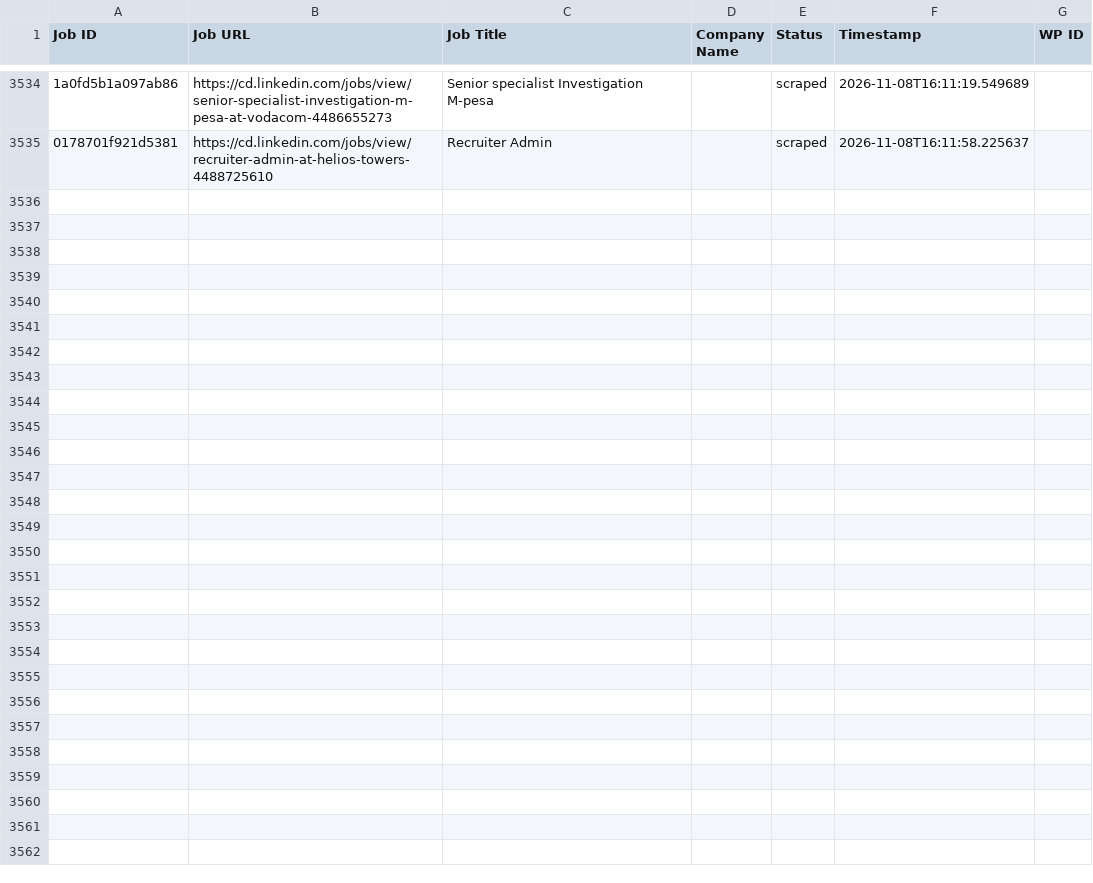
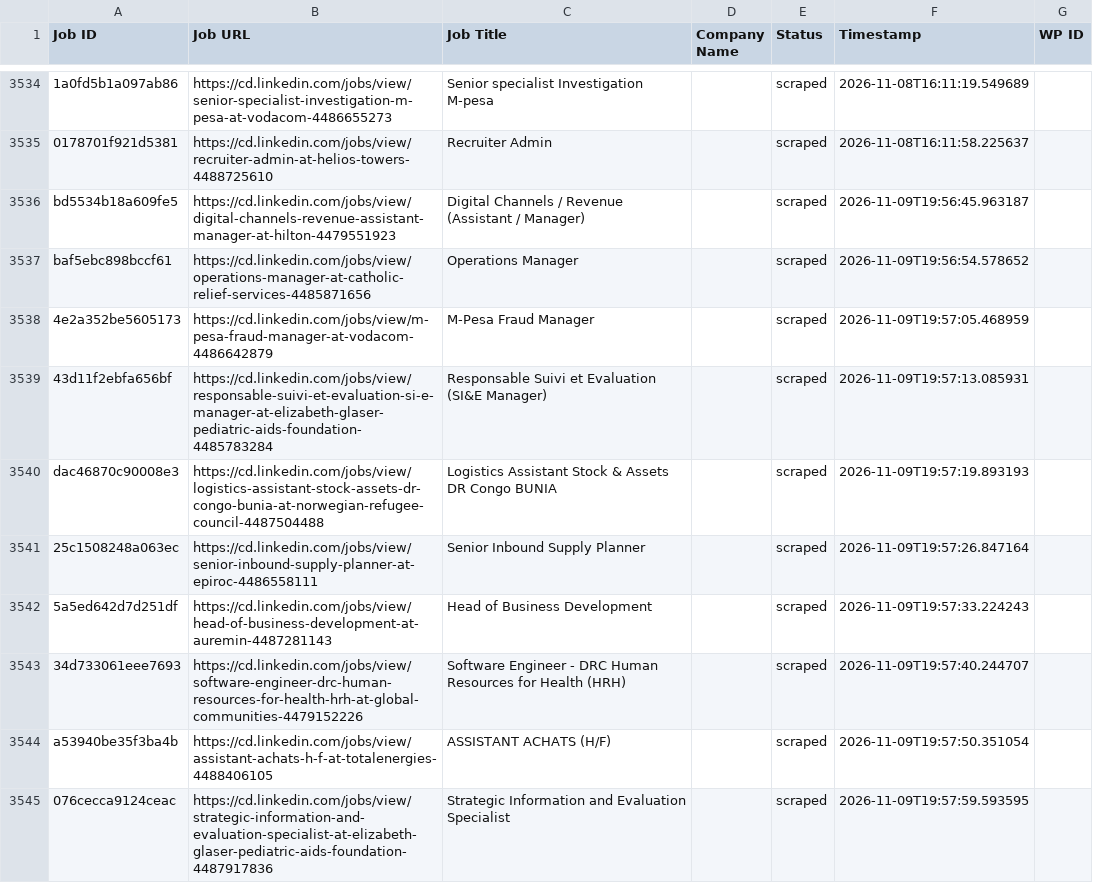
Before and after one commit to vindoky/cd, a CSV file: processed_jobs.csv, drawn as a sheet; only a part is shown, gaps mark what is left out; the diff covers the shown part only; the diff names each change by its address in the sheet, - before the commit and + after, or states it on an @@ line.

```diff
--- a/processed_jobs.csv
+++ b/processed_jobs.csv
+row 3536: bd5534b18a609fe5 | https://cd.linkedin.com/jobs/view/digital-channels-revenue-assistant-manager-at-hilton-4479551923 | Digital Channels / Revenue (Assistant / Manager) |  | scraped | 2026-11-09T19:56:45.963187
+row 3537: baf5ebc898bccf61 | https://cd.linkedin.com/jobs/view/operations-manager-at-catholic-relief-services-4485871656 | Operations Manager |  | scraped | 2026-11-09T19:56:54.578652
+row 3538: 4e2a352be5605173 | https://cd.linkedin.com/jobs/view/m-pesa-fraud-manager-at-vodacom-4486642879 | M-Pesa Fraud Manager |  | scraped | 2026-11-09T19:57:05.468959
+row 3539: 43d11f2ebfa656bf | https://cd.linkedin.com/jobs/view/responsable-suivi-et-evaluation-si-e-manager-at-elizabeth-glaser-pediatric-aids-foundation-4485783284 | Responsable Suivi et Evaluation (SI&E Manager) |  | scraped | 2026-11-09T19:57:13.085931
+row 3540: dac46870c90008e3 | https://cd.linkedin.com/jobs/view/logistics-assistant-stock-assets-dr-congo-bunia-at-norwegian-refugee-council-4487504488 | Logistics Assistant Stock & Assets DR Congo BUNIA |  | scraped | 2026-11-09T19:57:19.893193
+row 3541: 25c1508248a063ec | https://cd.linkedin.com/jobs/view/senior-inbound-supply-planner-at-epiroc-4486558111 | Senior Inbound Supply Planner |  | scraped | 2026-11-09T19:57:26.847164
+row 3542: 5a5ed642d7d251df | https://cd.linkedin.com/jobs/view/head-of-business-development-at-auremin-4487281143 | Head of Business Development |  | scraped | 2026-11-09T19:57:33.224243
+row 3543: 34d733061eee7693 | https://cd.linkedin.com/jobs/view/software-engineer-drc-human-resources-for-health-hrh-at-global-communities-4479152226 | Software Engineer - DRC Human Resources for Health (HRH) |  | scraped | 2026-11-09T19:57:40.244707
+row 3544: a53940be35f3ba4b | https://cd.linkedin.com/jobs/view/assistant-achats-h-f-at-totalenergies-4488406105 | ASSISTANT ACHATS (H/F) |  | scraped | 2026-11-09T19:57:50.351054
+row 3545: 076cecca9124ceac | https://cd.linkedin.com/jobs/view/strategic-information-and-evaluation-specialist-at-elizabeth-glaser-pediatric-aids-foundation-4487917836 | Strategic Information and Evaluation Specialist |  | scraped | 2026-11-09T19:57:59.593595
```
Also changed, not shown: 10 added rows elsewhere in this file.
